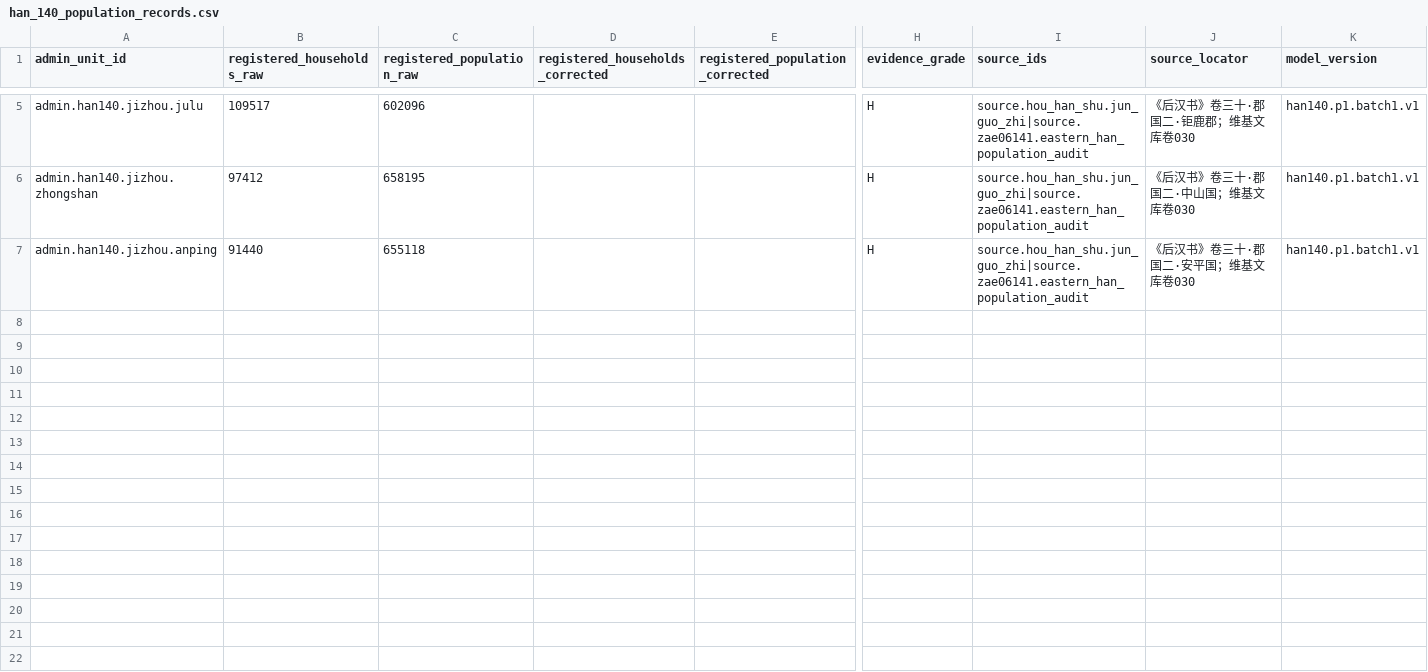
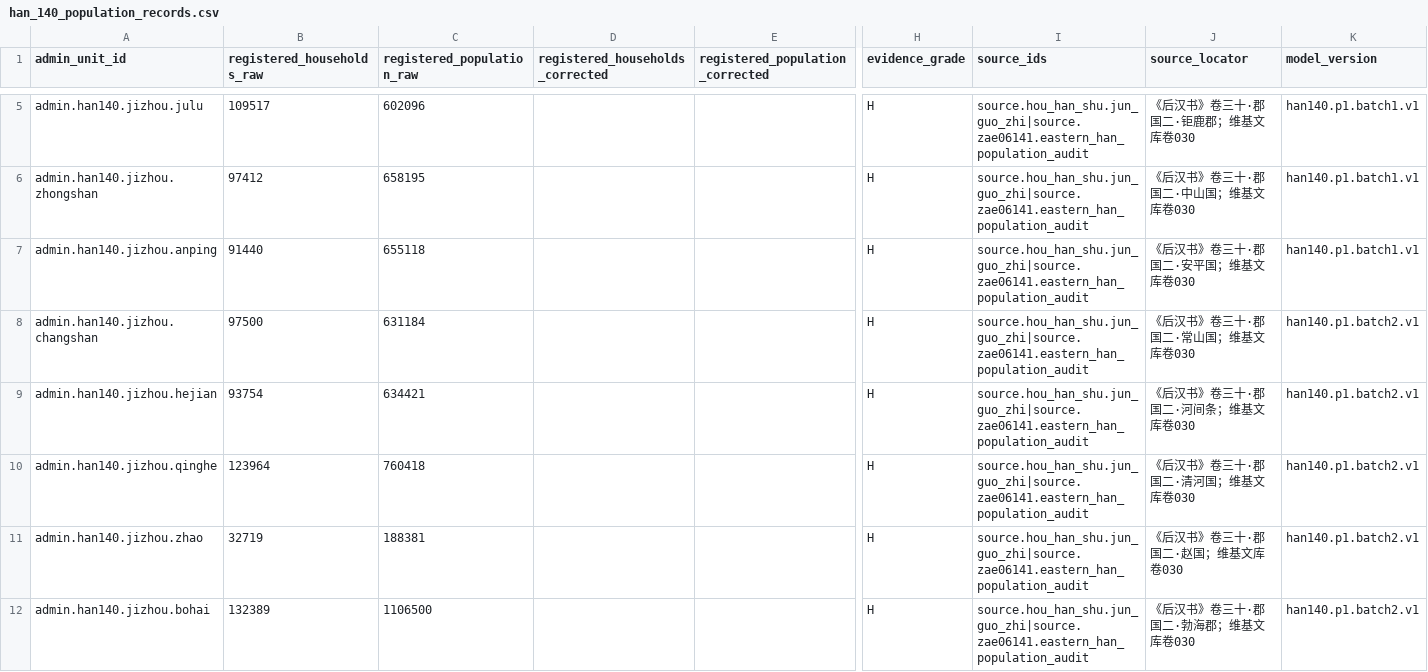
Before and after one commit to xiwenxuan/MandateOfHeroes, a CSV file: Data/HistoricalPopulation/han_140_population_records.csv, drawn as a sheet; only a part is shown, gaps mark what is left out; rows hold the shown columns only; the diff names each change by its address in the sheet, - before the commit and + after, or states it on an @@ line.

Commit message:
Complete Han 140 Jizhou population batch

```diff
--- a/Data/HistoricalPopulation/han_140_population_records.csv
+++ b/Data/HistoricalPopulation/han_140_population_records.csv
+row 8: admin.han140.jizhou.changshan | 97500 | 631184 |  |  | H | source.hou_han_shu.jun_guo_zhi|source.zae06141.eastern_han_population_audit | 《后汉书》卷三十·郡国二·常山国；维基文库卷030 | han140.p1.batch2.v1
+row 9: admin.han140.jizhou.hejian | 93754 | 634421 |  |  | H | source.hou_han_shu.jun_guo_zhi|source.zae06141.eastern_han_population_audit | 《后汉书》卷三十·郡国二·河间条；维基文库卷030 | han140.p1.batch2.v1
+row 10: admin.han140.jizhou.qinghe | 123964 | 760418 |  |  | H | source.hou_han_shu.jun_guo_zhi|source.zae06141.eastern_han_population_audit | 《后汉书》卷三十·郡国二·清河国；维基文库卷030 | han140.p1.batch2.v1
+row 11: admin.han140.jizhou.zhao | 32719 | 188381 |  |  | H | source.hou_han_shu.jun_guo_zhi|source.zae06141.eastern_han_population_audit | 《后汉书》卷三十·郡国二·赵国；维基文库卷030 | han140.p1.batch2.v1
+row 12: admin.han140.jizhou.bohai | 132389 | 1106500 |  |  | H | source.hou_han_shu.jun_guo_zhi|source.zae06141.eastern_han_population_audit | 《后汉书》卷三十·郡国二·勃海郡；维基文库卷030 | han140.p1.batch2.v1
```
Also changed, not shown: Data/HistoricalPopulation/han_140_administrative_units.csv, 6 other files.
